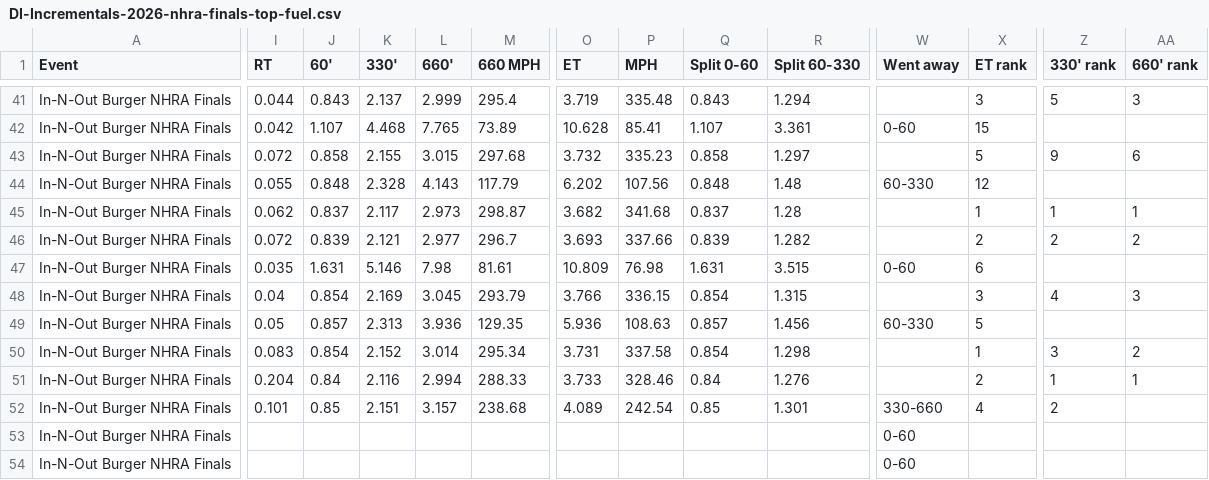
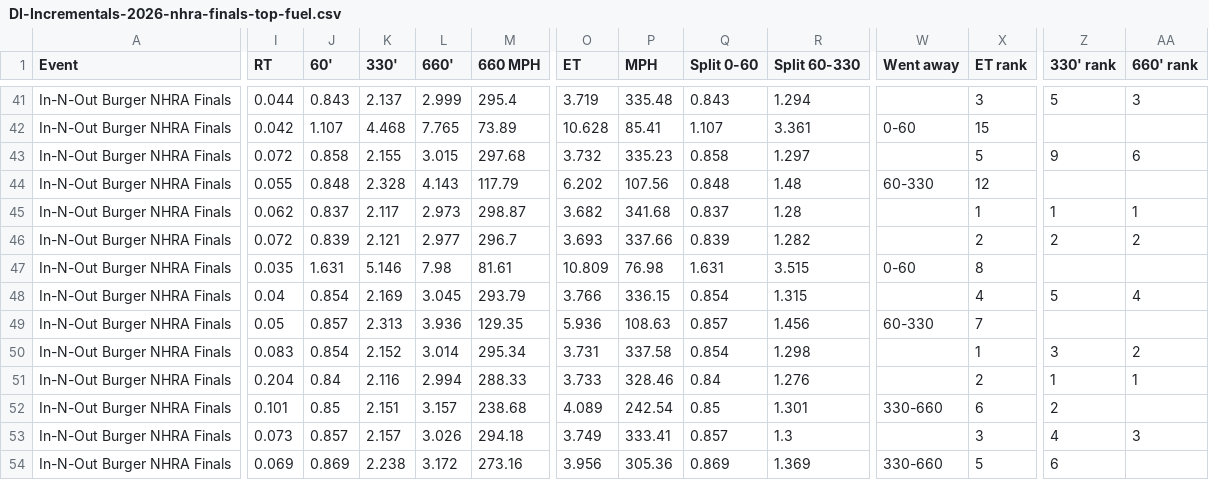
Before and after one commit to wes-buck/di-incrementals, a CSV file: events/2026-nhra-finals/top-fuel/DI-Incrementals-2026-nhra-finals-top-fuel.csv, drawn as a sheet; only a part is shown, gaps mark what is left out; removed rows and columns are numbered as before the commit, all else as after; rows hold the shown columns only; the diff covers the shown part only; the diff names each change by its address in the sheet, - before the commit and + after, or states it on an @@ line.

Commit message:
Update: In-N-Out Burger NHRA Finals | Top Fuel Q1,Q2,Q3,E1; Funny Car Q1,Q2,Q3; Pro Stock Q1,Q2,Q3,Q4; Pro Stock Motorcycle Q1,Q2,Q3,Q4,E1

```diff
--- a/events/2026-nhra-finals/top-fuel/DI-Incrementals-2026-nhra-finals-top-fuel.csv
+++ b/events/2026-nhra-finals/top-fuel/DI-Incrementals-2026-nhra-finals-top-fuel.csv
-X47 (ET rank): 6
+X47 (ET rank): 8
-X48 (ET rank): 3
+X48 (ET rank): 4
-Z48 (330' rank): 4
+Z48 (330' rank): 5
-AA48 (660' rank): 3
+AA48 (660' rank): 4
-X49 (ET rank): 5
+X49 (ET rank): 7
-X52 (ET rank): 4
+X52 (ET rank): 6
-row 53: In-N-Out Burger NHRA Finals |  |  |  |  |  |  |  |  |  | 0-60
+row 53: In-N-Out Burger NHRA Finals | 0.073 | 0.857 | 2.157 | 3.026 | 294.18 | 3.749 | 333.41 | 0.857 | 1.3 |  | 3 | 4 | 3
-I54 (RT): (empty)
+I54 (RT): 0.069
-J54 (60'): (empty)
+J54 (60'): 0.869
-K54 (330'): (empty)
+K54 (330'): 2.238
-L54 (660'): (empty)
+L54 (660'): 3.172
-M54 (660 MPH): (empty)
+M54 (660 MPH): 273.16
-O54 (ET): (empty)
+O54 (ET): 3.956
-P54 (MPH): (empty)
+P54 (MPH): 305.36
-Q54 (Split 0-60): (empty)
+Q54 (Split 0-60): 0.869
-R54 (Split 60-330): (empty)
+R54 (Split 60-330): 1.369
-W54 (Went away): 0-60
+W54 (Went away): 330-660
-X54 (ET rank): (empty)
+X54 (ET rank): 5
-Z54 (330' rank): (empty)
+Z54 (330' rank): 6
```
Also changed, not shown: 4 edited cells elsewhere in this file, top-fuel/DI-Incrementals-2026-nhra-finals-top-fuel.csv, 13 other files.
